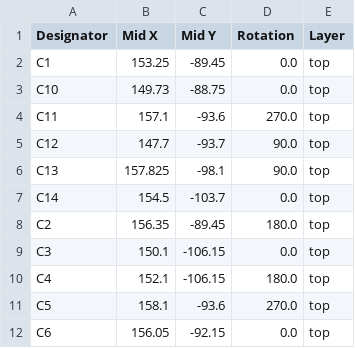
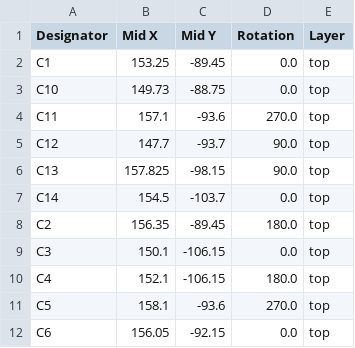
Before and after one commit to sadekbaroudi/0xB2, a CSV file: pcb/production/positions.csv, drawn as a sheet; only a part is shown.

```diff
--- a/pcb/production/positions.csv
+++ b/pcb/production/positions.csv
@@ -5,3 +5,3 @@ C11,157.1,-93.6,270.0,top
 C12,147.7,-93.7,90.0,top
-C13,157.825,-98.1,90.0,top
+C13,157.825,-98.15,90.0,top
 C14,154.5,-103.7,0.0,top
```
Also changed, not shown: 5 other files.
